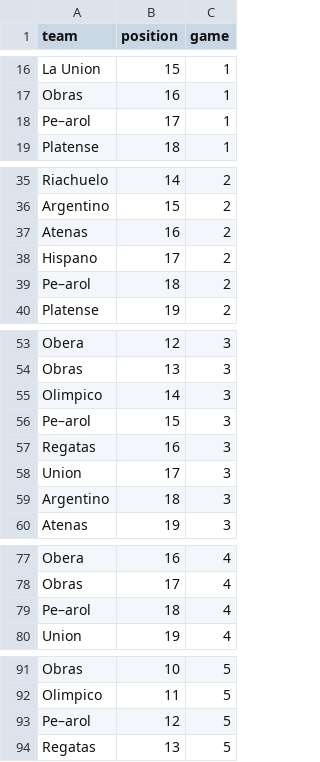
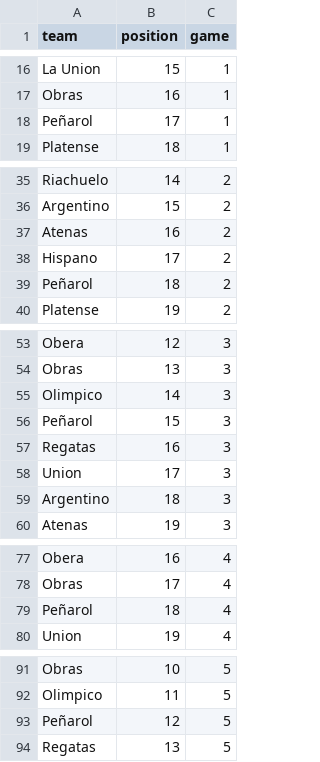
Before and after one commit to ramiellero/LNB-race, a CSV file: LNB Race.csv, drawn as a sheet; only a part is shown, gaps mark what is left out; the diff covers the shown part only; the diff names each change by its address in the sheet, - before the commit and + after, or states it on an @@ line.

Commit message:
Add files via upload

```diff
--- a/LNB Race.csv
+++ b/LNB Race.csv
-A18 (team): Pe–arol
+A18 (team): Peñarol
-A39 (team): Pe–arol
+A39 (team): Peñarol
-A56 (team): Pe–arol
+A56 (team): Peñarol
-A79 (team): Pe–arol
+A79 (team): Peñarol
-A93 (team): Pe–arol
+A93 (team): Peñarol
```
Also changed, not shown: 33 edited cells elsewhere in this file.
